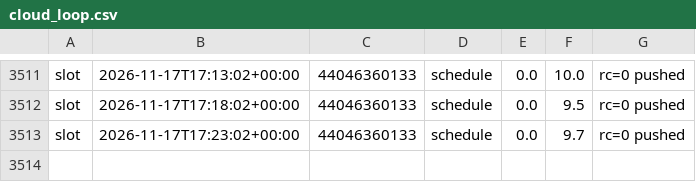
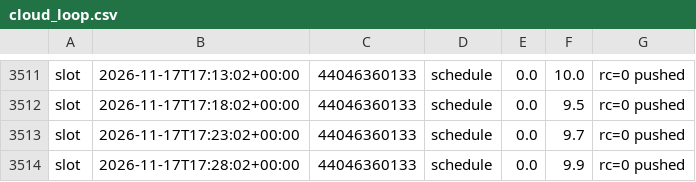
Before and after one commit to WheelOfBalls/BOB-Cloud-Recorder, a CSV file: data/cloud_loop.csv, drawn as a sheet; only a part is shown, gaps mark what is left out; the diff names each change by its address in the sheet, - before the commit and + after, or states it on an @@ line.

```diff
--- a/data/cloud_loop.csv
+++ b/data/cloud_loop.csv
+row 3514: slot | 2026-11-17T17:28:02+00:00 | 44046360133 | schedule | 0.0 | 9.9 | rc=0 pushed
```
Also changed, not shown: data/run_log.csv, 2 other files.
